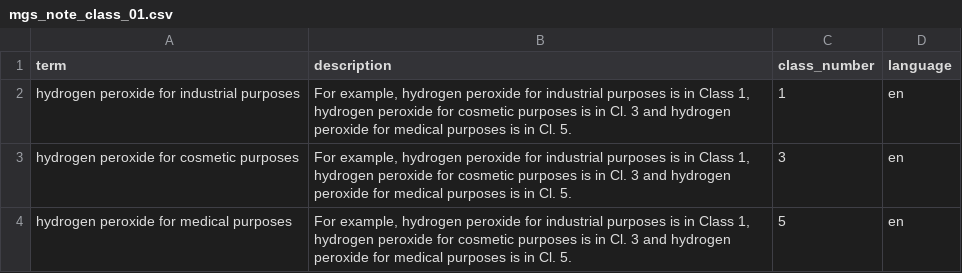
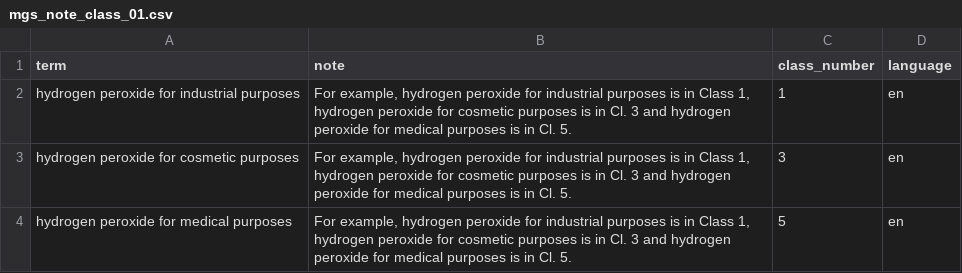
Before and after one commit to nicemagician/nice-classification, a CSV file: data/mgs_notes/mgs_note_class_01.csv, drawn as a sheet; only a part is shown.

Commit message:
Update mgs_note_class_01.csv

```diff
--- a/data/mgs_notes/mgs_note_class_01.csv
+++ b/data/mgs_notes/mgs_note_class_01.csv
@@ -1,2 +1,2 @@
-term,description,class_number,language
+term,note,class_number,language
 hydrogen peroxide for industrial purposes,"For example, hydrogen peroxide for industrial purposes is in Class 1, hydrogen peroxide for cosmetic purposes is in Cl. 3 and hydrogen peroxide for medical purposes is in Cl. 5.",1,en
```
